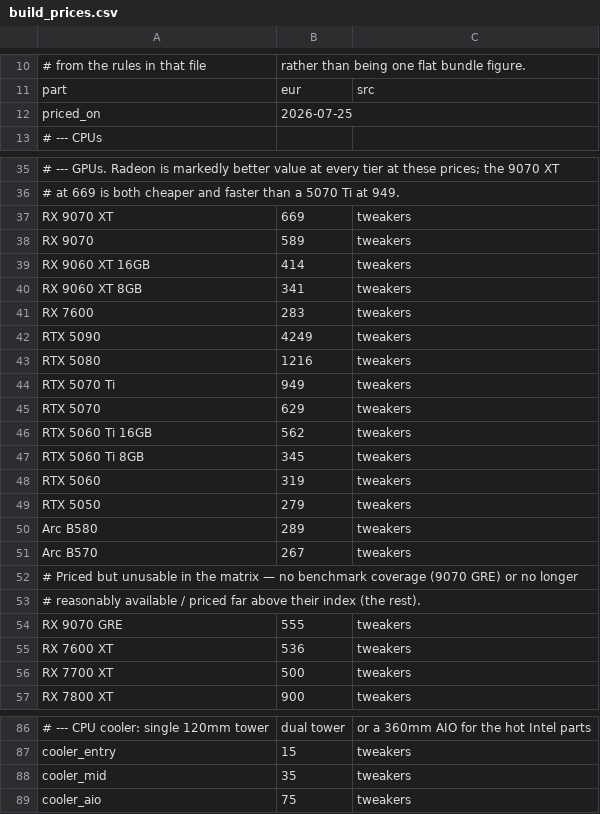
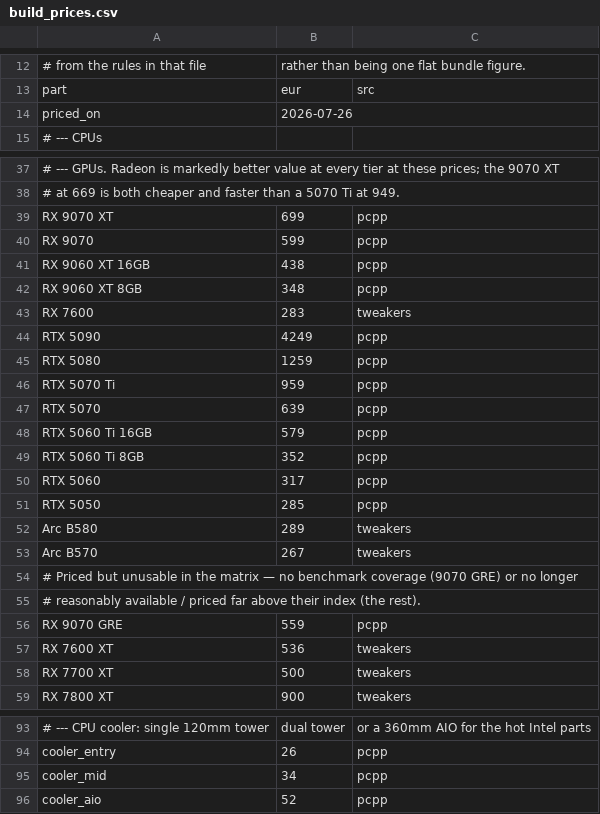
Before and after one commit to FeikoWielsma/msfs-cpu, a CSV file: build_prices.csv, drawn as a sheet; only a part is shown, gaps mark what is left out; addresses are those after the commit; the diff covers the shown part only; the diff names each change by its address in the sheet, - before the commit and + after, or states it on an @@ line.

```diff
--- a/build_prices.csv
+++ b/build_prices.csv
-B14: 2026-07-25
+B14: 2026-07-26
-B39: 669
+B39: 699
-C39:C42: tweakers
+C39:C42: pcpp
-B40: 589
+B40: 599
-B41: 414
+B41: 438
-B42: 341
+B42: 348
-C44:C51: tweakers
+C44:C51: pcpp
-B45: 1216
+B45: 1259
-B46: 949
+B46: 959
-B47: 629
+B47: 639
-B48: 562
+B48: 579
-B49: 345
+B49: 352
-B50: 319
+B50: 317
-B51: 279
+B51: 285
-B56: 555
+B56: 559
-C56: tweakers
+C56: pcpp
-B94: 15
+B94: 26
-C94:C96: tweakers
+C94:C96: pcpp
-B95: 35
+B95: 34
-B96: 75
+B96: 52
```
Also changed, not shown: 7 added rows and 25 edited cells elsewhere in this file, 7 other files.
